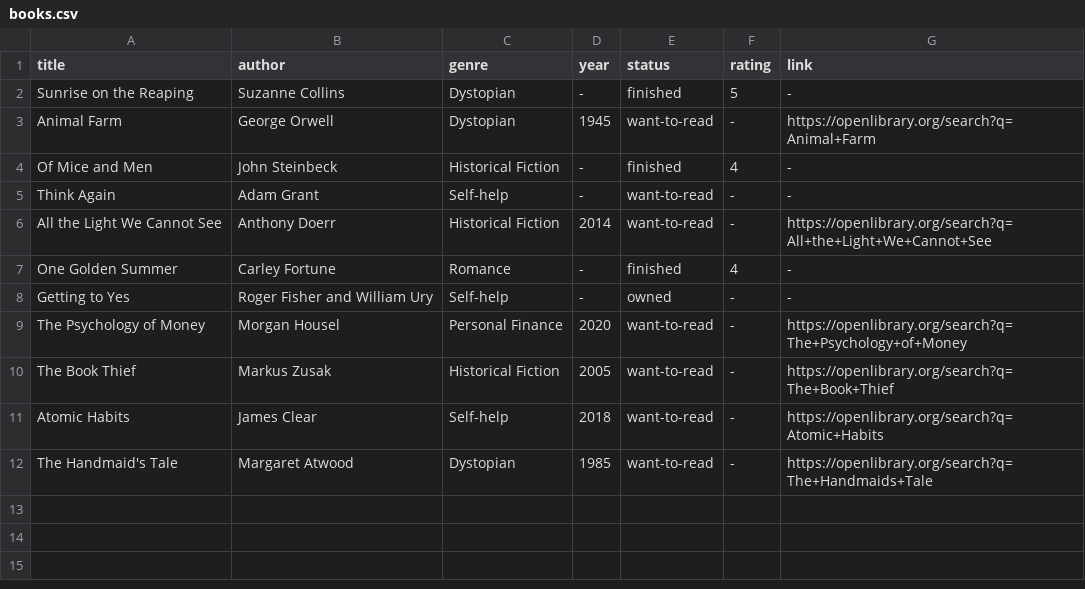
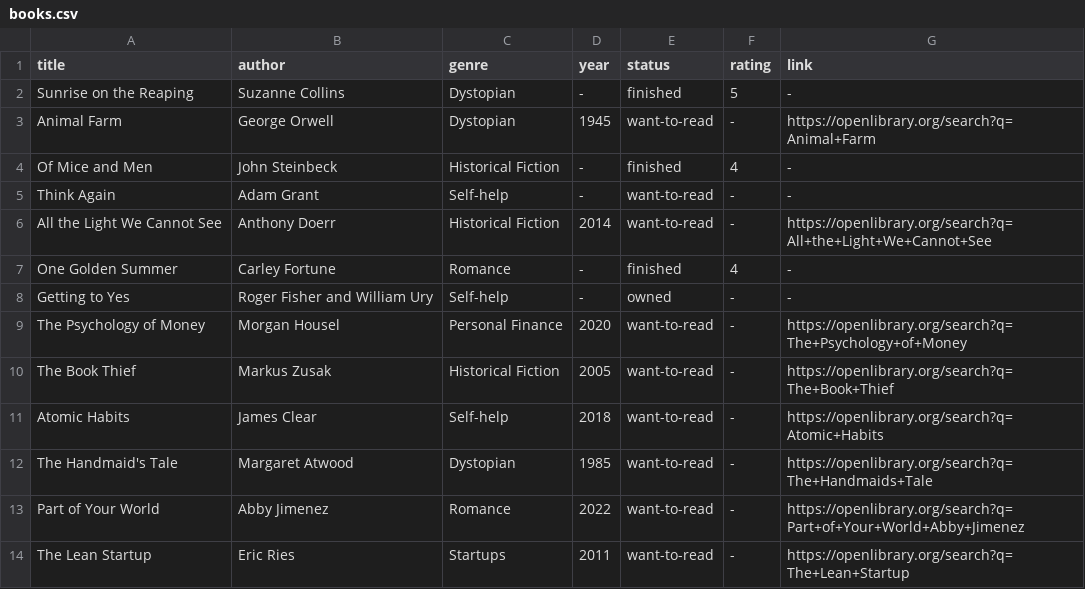
Before and after one commit to yara-alsinan/plot-and-possibility, a CSV file: book-manager/data/books.csv, drawn as a sheet.

```diff
--- a/book-manager/data/books.csv
+++ b/book-manager/data/books.csv
@@ -12 +12,3 @@ Atomic Habits,James Clear,Self-help,2018,want-to-read,-,https://openlibrary.org/
 The Handmaid's Tale,Margaret Atwood,Dystopian,1985,want-to-read,-,https://openlibrary.org/search?q=The+Handmaids+Tale
+Part of Your World,Abby Jimenez,Romance,2022,want-to-read,-,https://openlibrary.org/search?q=Part+of+Your+World+Abby+Jimenez
+The Lean Startup,Eric Ries,Startups,2011,want-to-read,-,https://openlibrary.org/search?q=The+Lean+Startup
```
Also changed, not shown: 3 other files.
